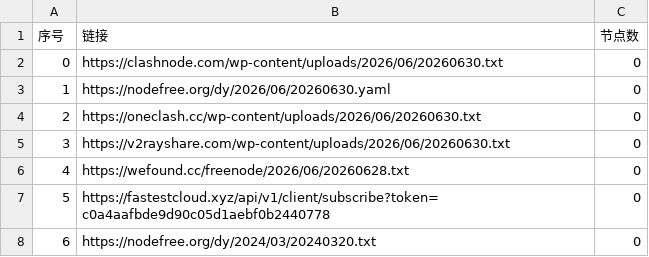
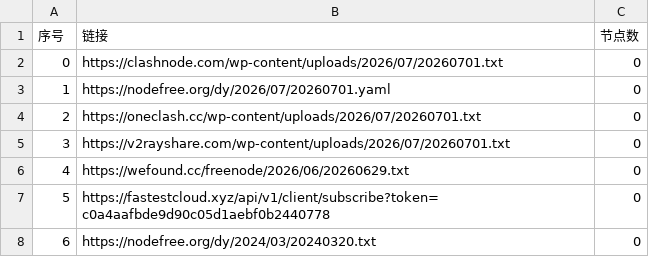
Before and after one commit to ming1386/AutoMergePublicNodes, a CSV file: list_result.csv, drawn as a sheet; only a part is shown.

```diff
--- a/list_result.csv
+++ b/list_result.csv
@@ -1,7 +1,7 @@
 序号,链接,节点数
-0,https://clashnode.com/wp-content/uploads/2026/06/20260630.txt,0
-1,https://nodefree.org/dy/2026/06/20260630.yaml,0
-2,https://oneclash.cc/wp-content/uploads/2026/06/20260630.txt,0
-3,https://v2rayshare.com/wp-content/uploads/2026/06/20260630.txt,0
-4,https://wefound.cc/freenode/2026/06/20260628.txt,0
+0,https://clashnode.com/wp-content/uploads/2026/07/20260701.txt,0
+1,https://nodefree.org/dy/2026/07/20260701.yaml,0
+2,https://oneclash.cc/wp-content/uploads/2026/07/20260701.txt,0
+3,https://v2rayshare.com/wp-content/uploads/2026/07/20260701.txt,0
+4,https://wefound.cc/freenode/2026/06/20260629.txt,0
 5,https://fastestcloud.xyz/api/v1/client/subscribe?token=c0a4aafbde9d90c05d1aebf0b2440778,0
```
Also changed, not shown: 4 other files.
